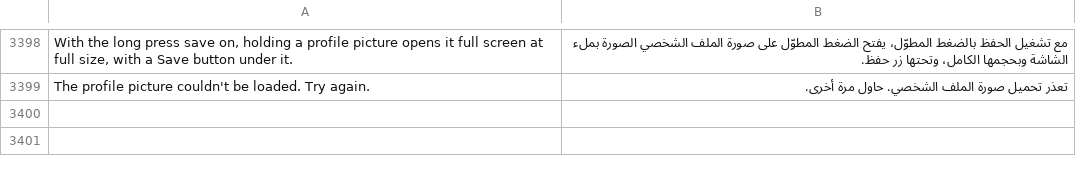
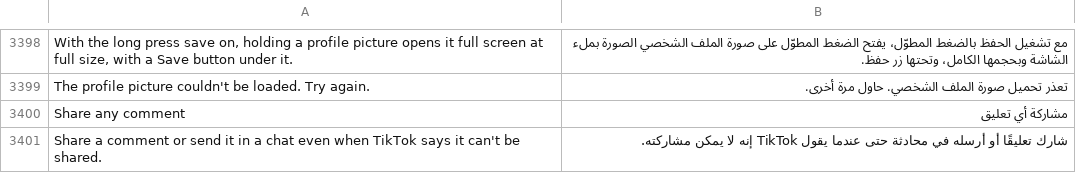
Before and after one commit to SysAdminDoc/HushFeed, a TSV file: extensions/tiktok/src/main/l10n/ar.tsv, drawn as a sheet; only a part is shown, gaps mark what is left out; the diff names each change by its address in the sheet, - before the commit and + after, or states it on an @@ line.

```diff
--- a/extensions/tiktok/src/main/l10n/ar.tsv
+++ b/extensions/tiktok/src/main/l10n/ar.tsv
+row 3400: Share any comment | مشاركة أي تعليق
+row 3401: Share a comment or send it in a chat even when TikTok says it can't be shared. | شارك تعليقًا أو أرسله في محادثة حتى عندما يقول TikTok إنه لا يمكن مشاركته.
```
Also changed, not shown: extensions/tiktok/src/main/l10n/de.tsv, extensions/tiktok/src/main/l10n/pt-rBR.tsv, 30 other files.
